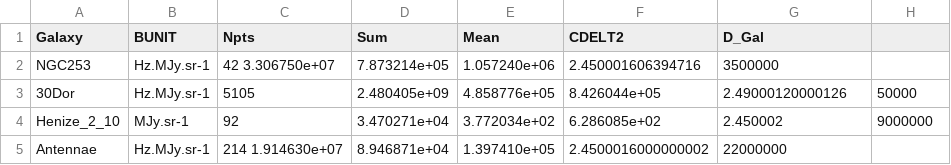
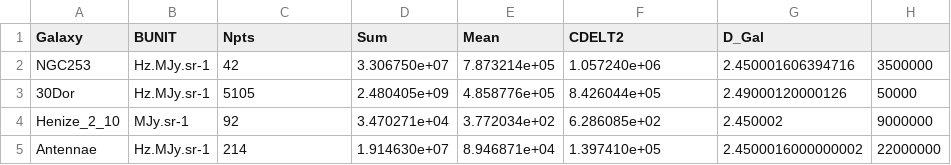
Before and after one commit to gracekrahm/antennae-dense-gas, a CSV file: casa_regions.csv, drawn as a sheet.

Commit message:
Update casa_regions.csv

```diff
--- a/casa_regions.csv
+++ b/casa_regions.csv
@@ -1,5 +1,5 @@
 Galaxy,BUNIT,Npts,Sum,Mean,CDELT2,D_Gal
-NGC253,Hz.MJy.sr-1,42 3.306750e+07,7.873214e+05,1.057240e+06,2.450001606394716,3500000
+NGC253,Hz.MJy.sr-1,42,3.306750e+07,7.873214e+05,1.057240e+06,2.450001606394716,3500000
 30Dor,Hz.MJy.sr-1,5105,2.480405e+09,4.858776e+05,8.426044e+05,2.49000120000126,50000
 Henize_2_10,MJy.sr-1,92,3.470271e+04,3.772034e+02,6.286085e+02,2.450002,9000000
-Antennae,Hz.MJy.sr-1,214 1.914630e+07,8.946871e+04,1.397410e+05,2.4500016000000002,22000000
+Antennae,Hz.MJy.sr-1,214,1.914630e+07,8.946871e+04,1.397410e+05,2.4500016000000002,22000000
```
